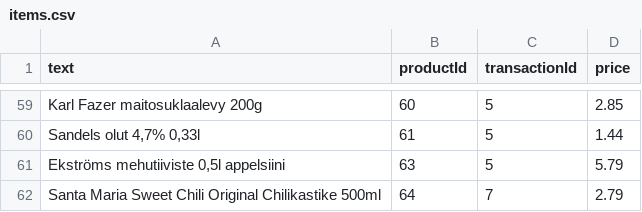
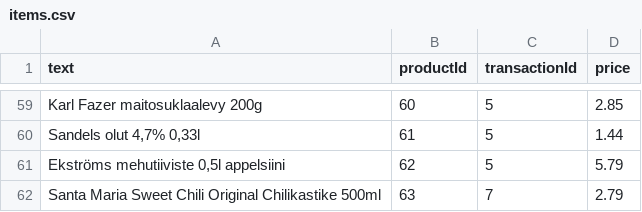
Before and after one commit to torava/pim-api, a CSV file: seeds/items.csv, drawn as a sheet; only a part is shown, gaps mark what is left out; the diff names each change by its address in the sheet, - before the commit and + after, or states it on an @@ line.

Commit message:
Update items

```diff
--- a/seeds/items.csv
+++ b/seeds/items.csv
-B61 (productId): 63
+B61 (productId): 62
-B62 (productId): 64
+B62 (productId): 63
```
